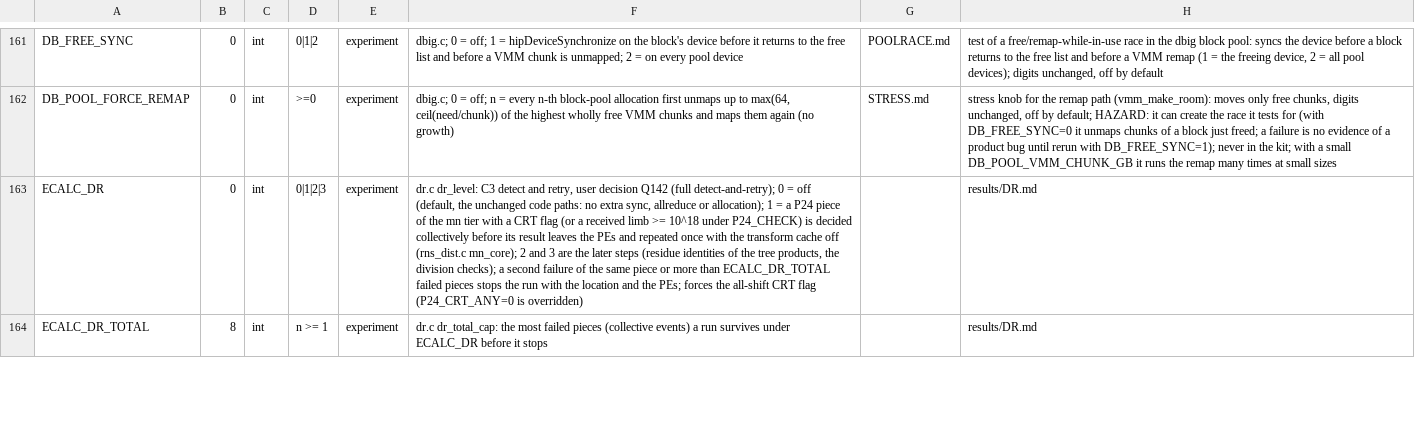
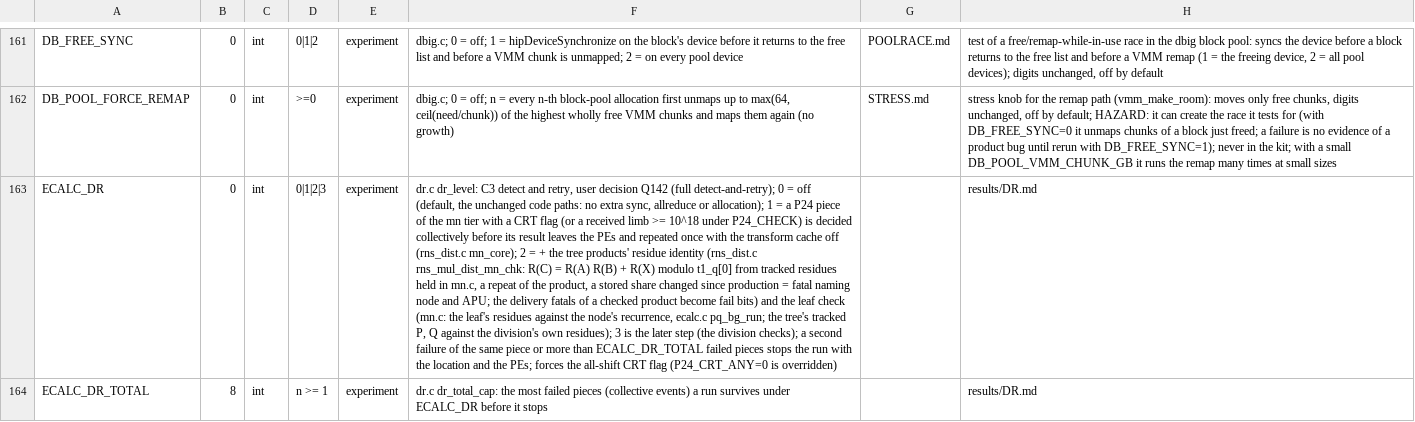
Before and after one commit to cecoppola/ntt, a TSV file: ecalc/switches_manual.tsv, drawn as a sheet; only a part is shown, gaps mark what is left out; the diff covers the shown part only; the diff names each change by its address in the sheet, - before the commit and + after, or states it on an @@ line.

```diff
--- a/ecalc/switches_manual.tsv
+++ b/ecalc/switches_manual.tsv
-F163: …mn_core); 2 and 3 are the later steps (residue identities of the tree products, the division checks);…
+F163: …mn_core); 2 = + the tree products' residue identity (rns_dist.c rns_mul_dist_mn_chk: R(C) = R(A) R(B) + R(X) modulo t1_q[0] from tracked residues held in mn.c, a repeat of the product, a stored share changed since production = fatal naming node and APU; the delivery fatals of a checked product become fail bits) and the leaf check (mn.c: the leaf's residues against the node's recurrence, ecalc.c pq_bg_run; the tree's tracked P, Q against the division's own residues); 3 is the later step (the division checks);…
```
Also changed, not shown: 1 edited cell elsewhere in this file, ecalc/switches.tsv, 1 other file.
